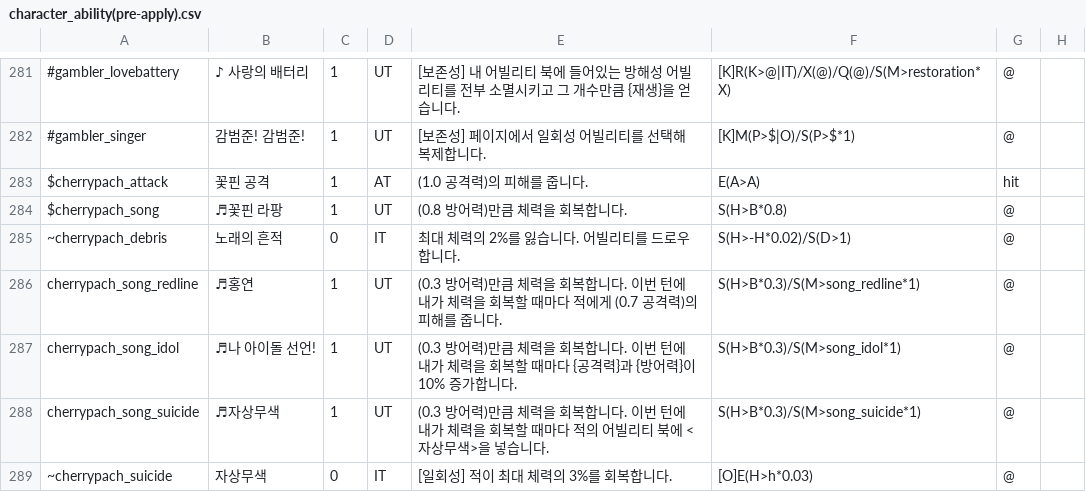
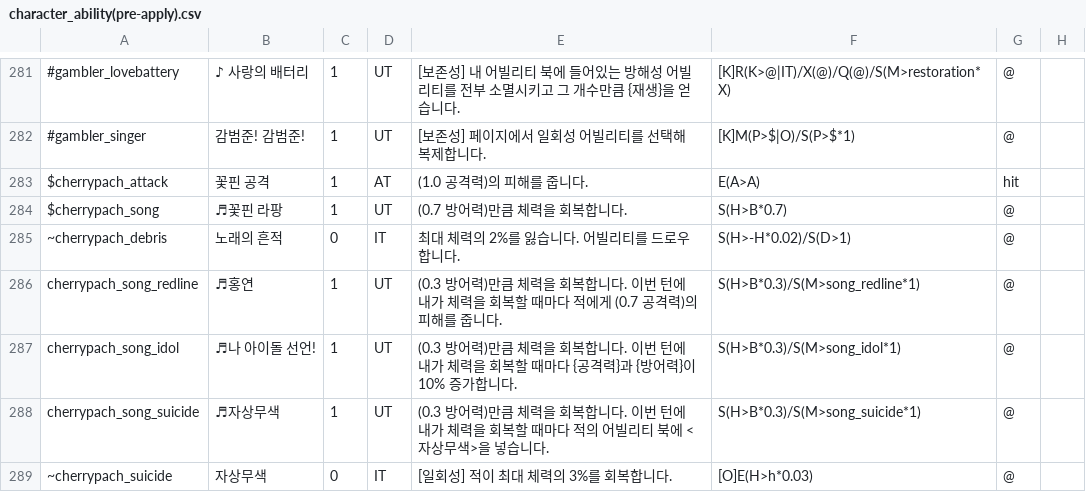
Before and after one commit to RMKroar/Streamers-Rise, a CSV file: character_ability(pre-apply).csv, drawn as a sheet; only a part is shown, gaps mark what is left out; the diff names each change by its address in the sheet, - before the commit and + after, or states it on an @@ line.

Commit message:
Update character_ability(pre-apply).csv

```diff
--- a/character_ability(pre-apply).csv
+++ b/character_ability(pre-apply).csv
-E284: (0.8 방어력)만큼 체력을 회복합니다.
+E284: (0.7 방어력)만큼 체력을 회복합니다.
-F284: S(H>B*0.8)
+F284: S(H>B*0.7)
```
